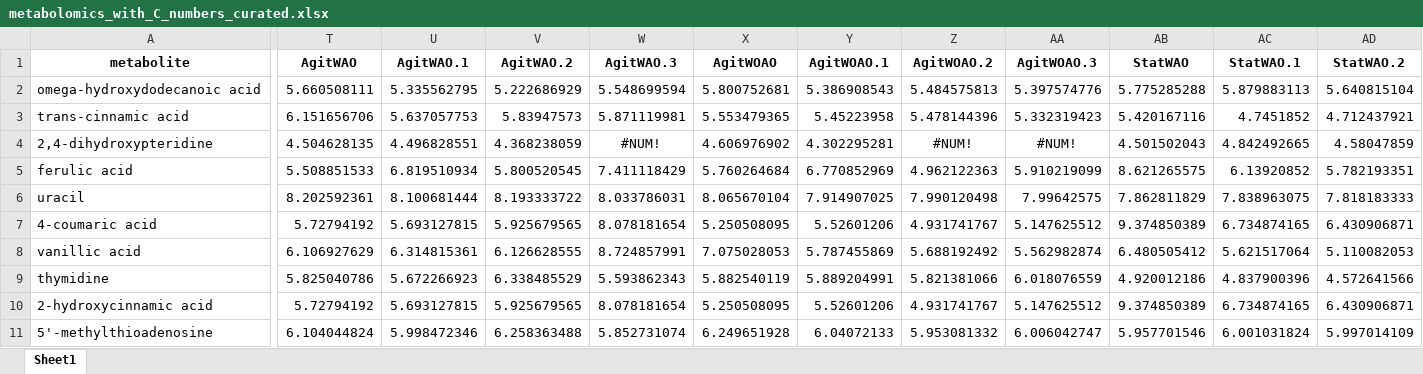
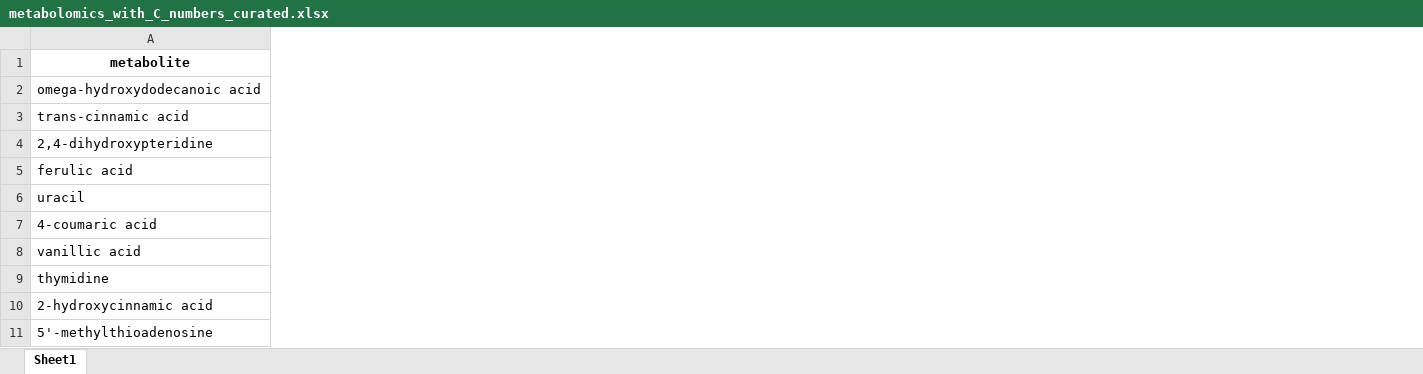
Before and after one commit to pnnl/PathwaySeeker, an Excel workbook: output/metabolomics_with_C_numbers_curated.xlsx, sheet Sheet1, drawn as a sheet; only a part is shown, gaps mark what is left out; values as stored, in another font and other column widths than the file's, no borders; the diff covers the shown part only; the diff names each change by its address in the sheet, - before the commit and + after, or states it on an @@ line.

Commit message:
Revert metabolomics_with_C_numbers_curated.xlsx to 0be3587

```diff
--- a/output/metabolomics_with_C_numbers_curated.xlsx (sheet Sheet1)
+++ b/output/metabolomics_with_C_numbers_curated.xlsx (sheet Sheet1)
-column T (AgitWAO), rows 2-11: 5.660508111 | 6.151656706 | 4.504628135 | 5.508851533 | 8.202592361 | 5.72794192 | 6.106927629 | 5.825040786 | 5.72794192 | 6.104044824
-column U (AgitWAO.1), rows 2-11: 5.335562795 | 5.637057753 | 4.496828551 | 6.819510934 | 8.100681444 | 5.693127815 | 6.314815361 | 5.672266923 | 5.693127815 | 5.998472346
-column V (AgitWAO.2), rows 2-11: 5.222686929 | 5.83947573 | 4.368238059 | 5.800520545 | 8.193333722 | 5.925679565 | 6.126628555 | 6.338485529 | 5.925679565 | 6.258363488
-column W (AgitWAO.3), rows 2-11: 5.548699594 | 5.871119981 | #NUM! | 7.411118429 | 8.033786031 | 8.078181654 | 8.724857991 | 5.593862343 | 8.078181654 | 5.852731074
-column X (AgitWOAO), rows 2-11: 5.800752681 | 5.553479365 | 4.606976902 | 5.760264684 | 8.065670104 | 5.250508095 | 7.075028053 | 5.882540119 | 5.250508095 | 6.249651928
-column Y (AgitWOAO.1), rows 2-11: 5.386908543 | 5.45223958 | 4.302295281 | 6.770852969 | 7.914907025 | 5.52601206 | 5.787455869 | 5.889204991 | 5.52601206 | 6.04072133
-column Z (AgitWOAO.2), rows 2-11: 5.484575813 | 5.478144396 | #NUM! | 4.962122363 | 7.990120498 | 4.931741767 | 5.688192492 | 5.821381066 | 4.931741767 | 5.953081332
-column AA (AgitWOAO.3), rows 2-11: 5.397574776 | 5.332319423 | #NUM! | 5.910219099 | 7.99642575 | 5.147625512 | 5.562982874 | 6.018076559 | 5.147625512 | 6.006042747
-column AB (StatWAO), rows 2-11: 5.775285288 | 5.420167116 | 4.501502043 | 8.621265575 | 7.862811829 | 9.374850389 | 6.480505412 | 4.920012186 | 9.374850389 | 5.957701546
-column AC (StatWAO.1), rows 2-11: 5.879883113 | 4.7451852 | 4.842492665 | 6.13920852 | 7.838963075 | 6.734874165 | 5.621517064 | 4.837900396 | 6.734874165 | 6.001031824
-column AD (StatWAO.2), rows 2-11: 5.640815104 | 4.712437921 | 4.58047859 | 5.782193351 | 7.818183333 | 6.430906871 | 5.110082053 | 4.572641566 | 6.430906871 | 5.997014109
```
Also changed, not shown: 27 removed columns elsewhere in this sheet.
